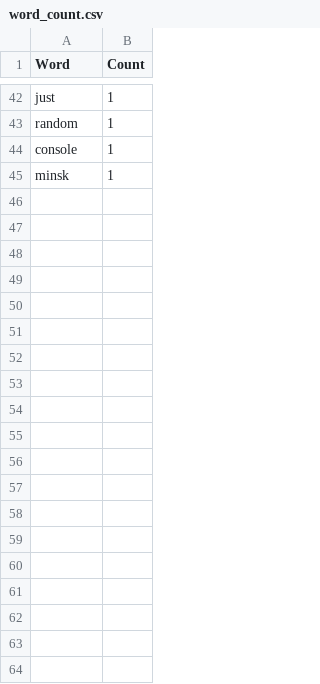
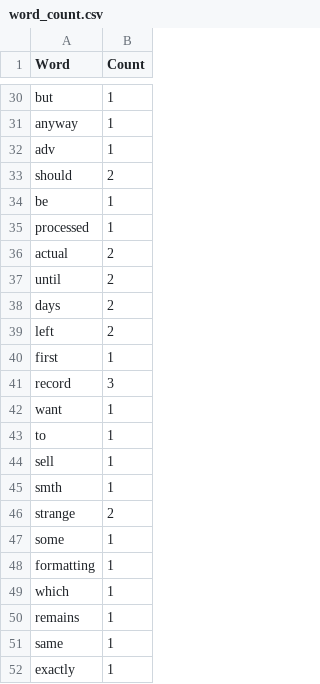
Before and after one commit to alehshylin/Python_for_Data_Quality_Engineers_6_Aleh_Shylin, a CSV file: module_6_Files/word_count.csv, drawn as a sheet; only a part is shown, gaps mark what is left out; the diff covers the shown part only.

```diff
--- a/module_6_Files/word_count.csv
+++ b/module_6_Files/word_count.csv
@@ -42,4 +30,23 @@ Word,Count
-"just","1"
-"random","1"
-"console","1"
-"minsk","1"
+"but","1"
+"anyway","1"
+"adv","1"
+"should","2"
+"be","1"
+"processed","1"
+"actual","2"
+"until","2"
+"days","2"
+"left","2"
+"first","1"
+"record","3"
+"want","1"
+"to","1"
+"sell","1"
+"smth","1"
+"strange","2"
+"some","1"
+"formatting","1"
+"which","1"
+"remains","1"
+"same","1"
+"exactly","1"
```
Also changed, not shown: 22 added rows, 34 removed rows and 4 edited cells elsewhere in this file, module_6_Files/letter_count.csv, 6 other files.
